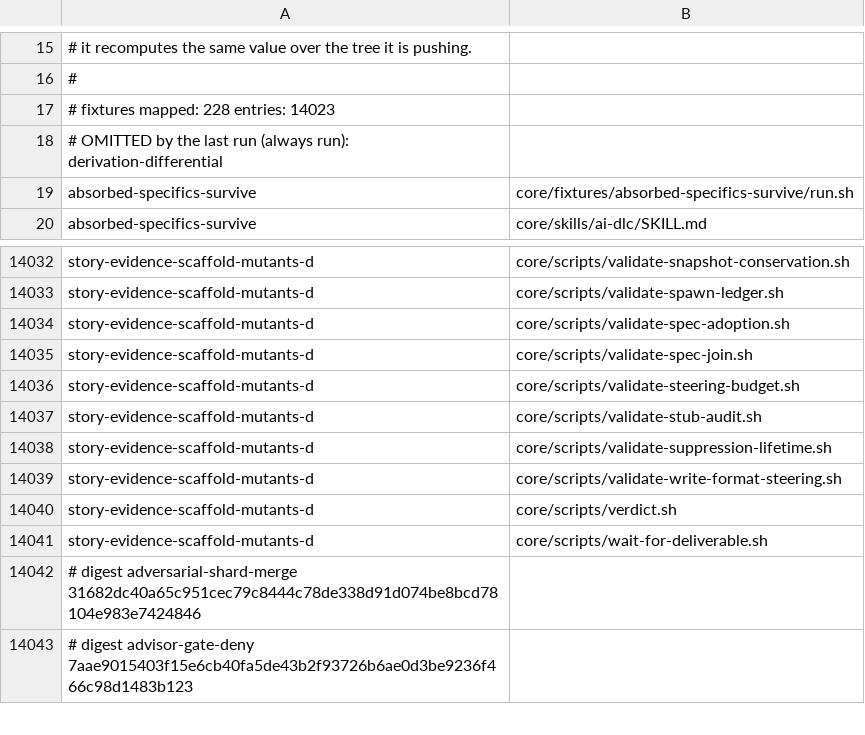
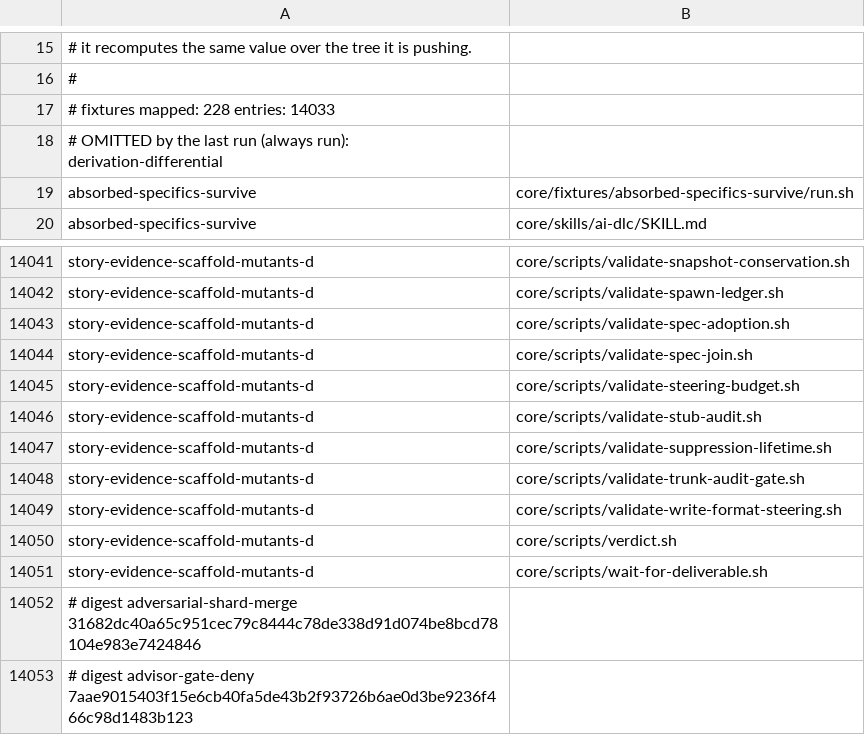
Before and after one commit to euron8/ai-dlc, a TSV file: .ai-dlc-fixture-readsets.tsv, drawn as a sheet; only a part is shown, gaps mark what is left out; the diff covers the shown part only.

```diff
--- a/.ai-dlc-fixture-readsets.tsv
+++ b/.ai-dlc-fixture-readsets.tsv
@@ -16,3 +16,3 @@
 #
-# fixtures mapped: 228    entries: 14023
+# fixtures mapped: 228    entries: 14033
 # OMITTED by the last run (always run): derivation-differential
@@ -14038,2 +14047,3 @@ story-evidence-scaffold-mutants-d	core/scripts/validate-stub-audit.sh
 story-evidence-scaffold-mutants-d	core/scripts/validate-suppression-lifetime.sh
+story-evidence-scaffold-mutants-d	core/scripts/validate-trunk-audit-gate.sh
 story-evidence-scaffold-mutants-d	core/scripts/validate-write-format-steering.sh
```
Also changed, not shown: 9 added rows and 5 edited cells elsewhere in this file.
